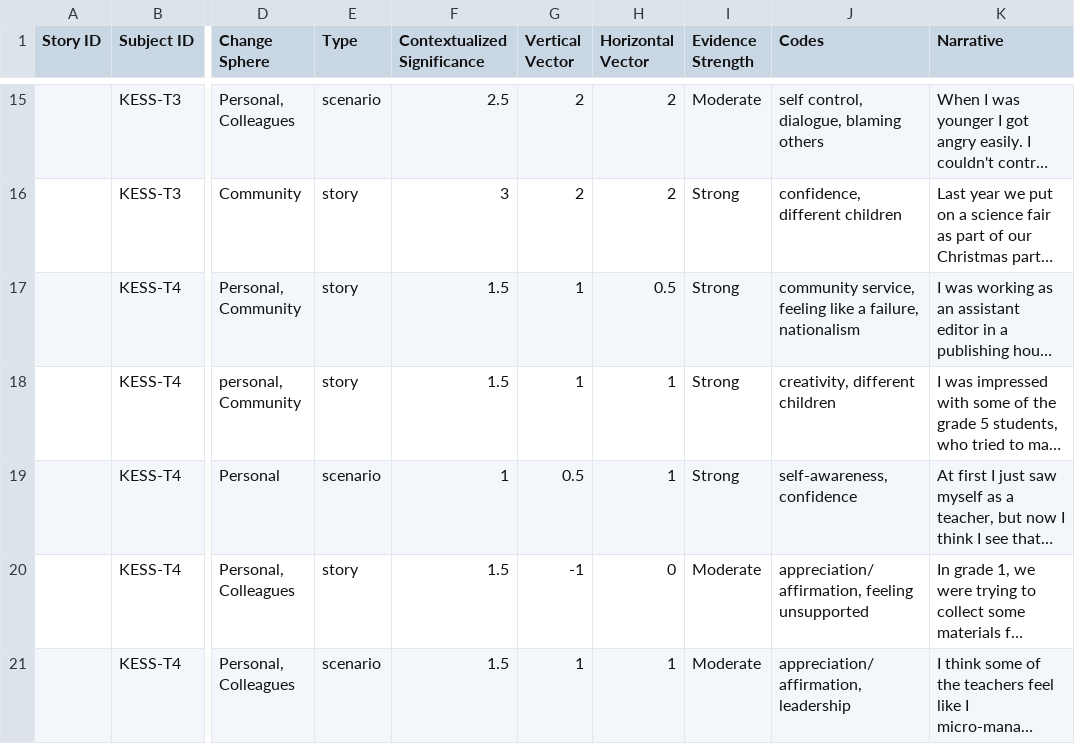
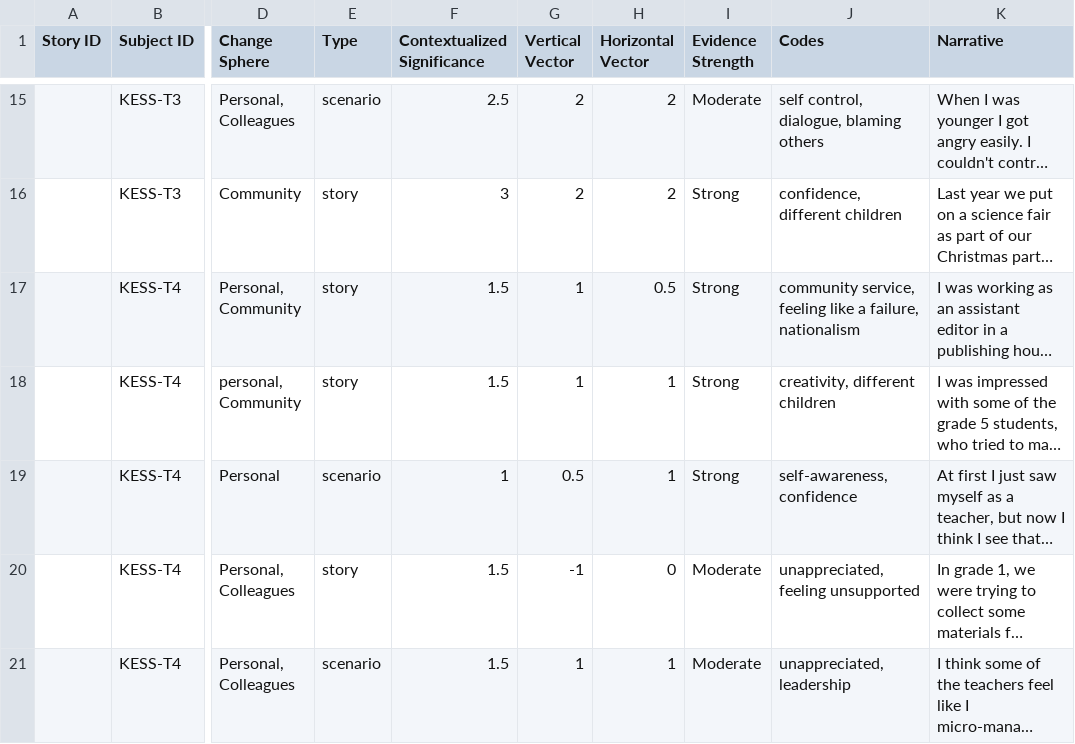
Before and after one commit to khomotso/MM-Ethno, a CSV file: Kachin Education/Teacher_N.csv, drawn as a sheet; only a part is shown, gaps mark what is left out; long unchanged cells end in …; the diff covers the shown part only; the diff names each change by its address in the sheet, - before the commit and + after, or states it on an @@ line.

Commit message:
Tuning narrative language

```diff
--- a/Kachin Education/Teacher_N.csv
+++ b/Kachin Education/Teacher_N.csv
-J20 (Codes): appreciation/affirmation, feeling unsupported
+J20 (Codes): unappreciated, feeling unsupported
-J21 (Codes): appreciation/affirmation, leadership
+J21 (Codes): unappreciated, leadership
```
Also changed, not shown: 4 edited cells elsewhere in this file, 2 other files.
